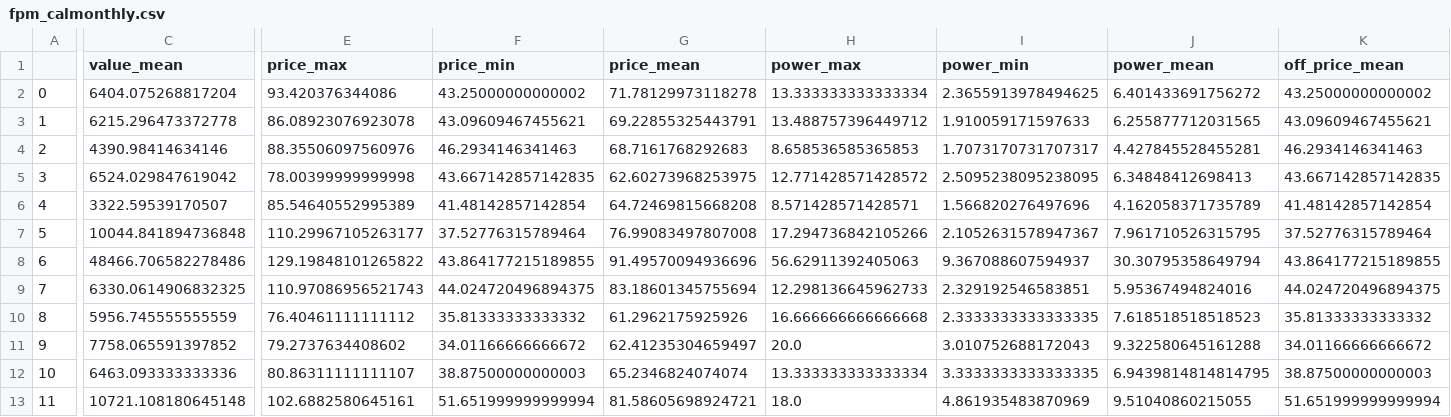
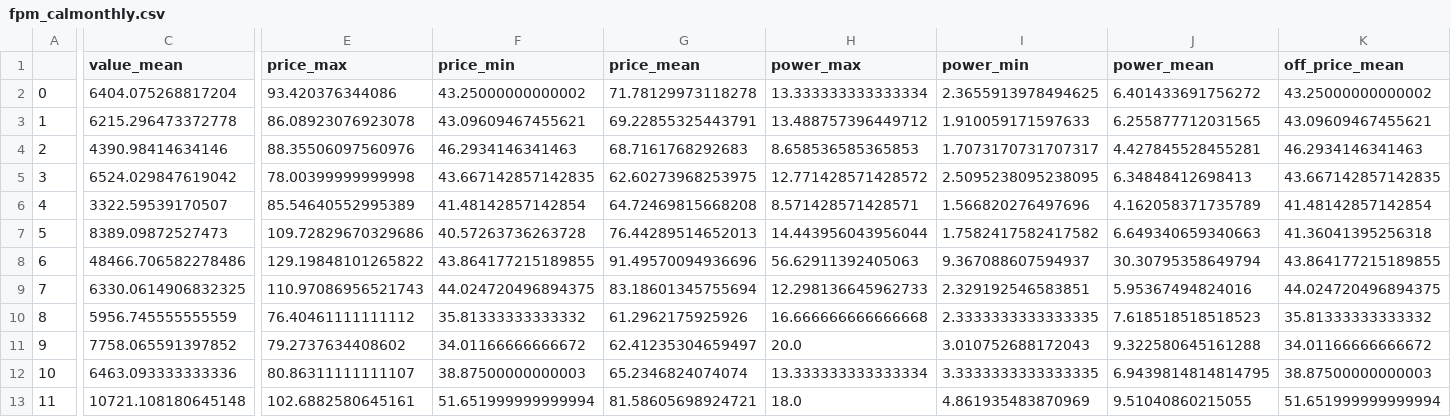
Before and after one commit to AndyFlem/sapp, a CSV file: output/fpm_calmonthly.csv, drawn as a sheet; only a part is shown, gaps mark what is left out; the diff covers the shown part only; the diff names each change by its address in the sheet, - before the commit and + after, or states it on an @@ line.

```diff
--- a/output/fpm_calmonthly.csv
+++ b/output/fpm_calmonthly.csv
-C7 (value_mean): 10044.841894736848
+C7 (value_mean): 8389.09872527473
-E7 (price_max): 110.29967105263177
+E7 (price_max): 109.72829670329686
-F7 (price_min): 37.52776315789464
+F7 (price_min): 40.57263736263728
-G7 (price_mean): 76.99083497807008
+G7 (price_mean): 76.44289514652013
-H7 (power_max): 17.294736842105266
+H7 (power_max): 14.443956043956044
-I7 (power_min): 2.1052631578947367
+I7 (power_min): 1.7582417582417582
-J7 (power_mean): 7.961710526315795
+J7 (power_mean): 6.649340659340663
-K7 (off_price_mean): 37.52776315789464
+K7 (off_price_mean): 41.36041395256318
```
Also changed, not shown: 17 edited cells elsewhere in this file, output/fpm_calmonthly_hours.csv, output/fpm_daily.csv, 6 other files.
